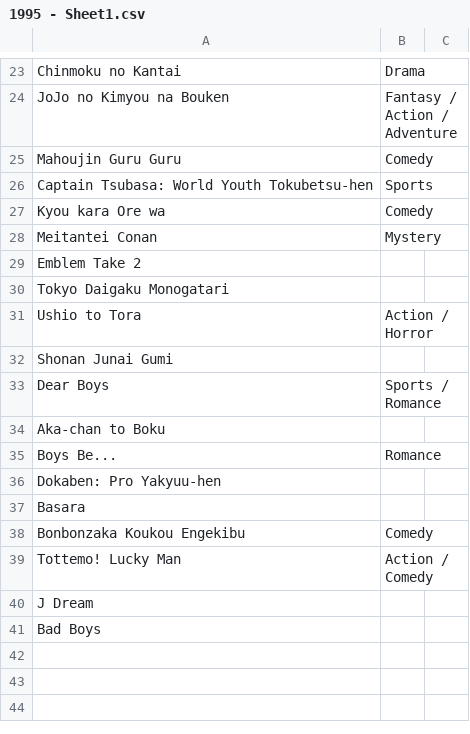
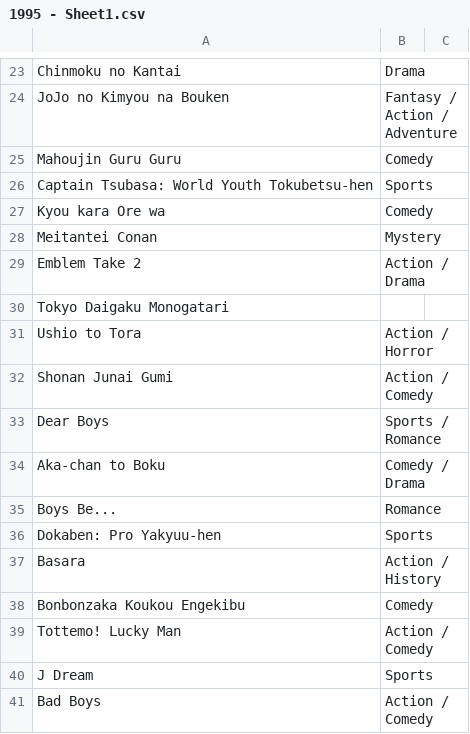
Before and after one commit to NutNightCore/Popular-comic, a CSV file: 1995 - Sheet1.csv, drawn as a sheet; only a part is shown, gaps mark what is left out.

Commit message:
Update 1995 - Sheet1.csv

```diff
--- a/1995 - Sheet1.csv
+++ b/1995 - Sheet1.csv
@@ -28,14 +28,14 @@ Kyou kara Ore wa,Comedy,
 Meitantei Conan,Mystery,
-Emblem Take 2,,
+Emblem Take 2, Action / Drama,,
 Tokyo Daigaku Monogatari,,
 Ushio to Tora,Action / Horror,
-Shonan Junai Gumi,,
+Shonan Junai Gumi,Action / Comedy,
 Dear Boys,Sports / Romance,
-Aka-chan to Boku,,
+Aka-chan to Boku,Comedy / Drama,
 Boys Be...,Romance,
-Dokaben: Pro Yakyuu-hen,,
-Basara,,
+Dokaben: Pro Yakyuu-hen, Sports,
+Basara,Action / History,
 Bonbonzaka Koukou Engekibu,Comedy,
 Tottemo! Lucky Man,Action / Comedy,
-J Dream,,
-Bad Boys,,
+J Dream,Sports,
+Bad Boys,Action / Comedy,
```
